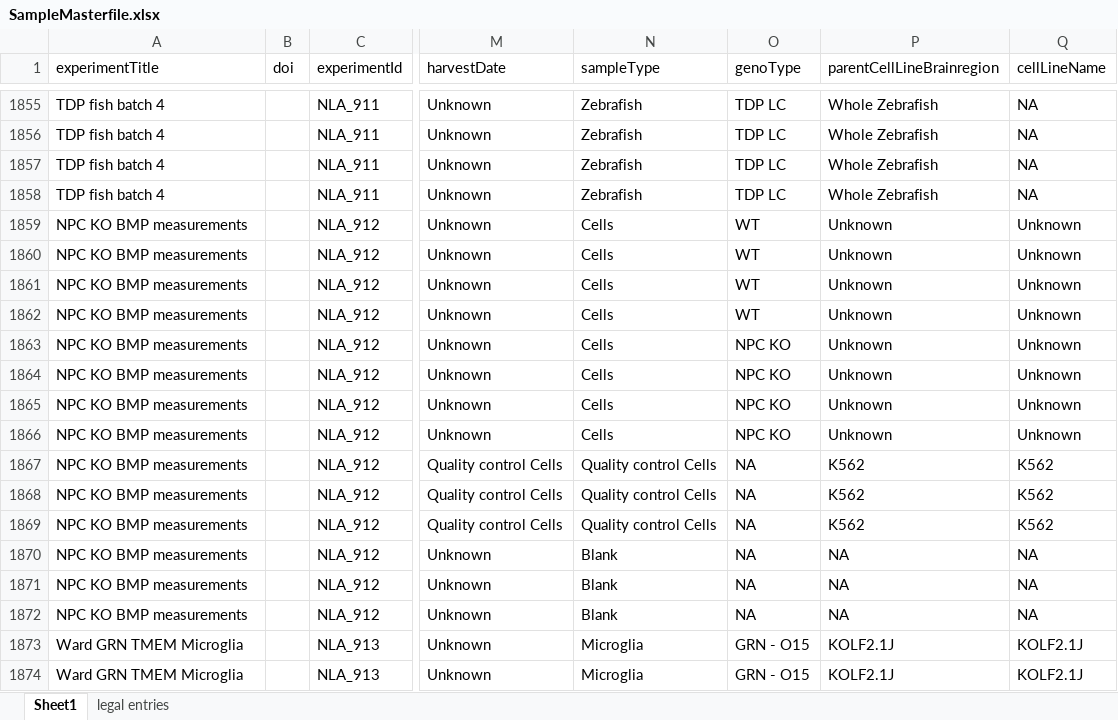
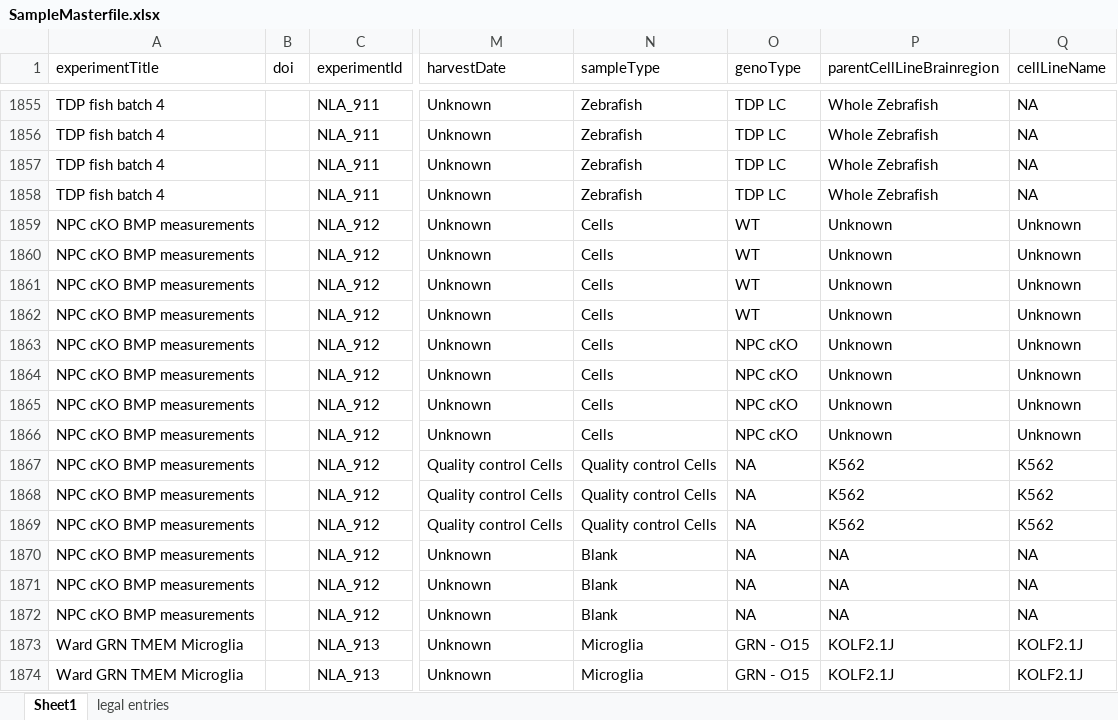
Before and after one commit to ricoderks/soda-light, an Excel workbook: data/Database/SampleMasterfile.xlsx, sheet Sheet1, drawn as a sheet; only a part is shown, gaps mark what is left out; values as stored, in another font and other column widths than the file's, no borders; charts and pictures and conditional formats not drawn; the diff covers the shown part only; the diff names each change by its address in the sheet, - before the commit and + after, or states it on an @@ line.

Commit message:
Added new dataset.

```diff
--- a/data/Database/SampleMasterfile.xlsx (sheet Sheet1)
+++ b/data/Database/SampleMasterfile.xlsx (sheet Sheet1)
-A1859:A1872 (experimentTitle): NPC KO BMP measurements
+A1859:A1872 (experimentTitle): NPC cKO BMP measurements
-O1863:O1866 (genoType): NPC KO
+O1863:O1866 (genoType): NPC cKO
```
Also changed, not shown: 30 added rows elsewhere in this sheet, 1 other file.
